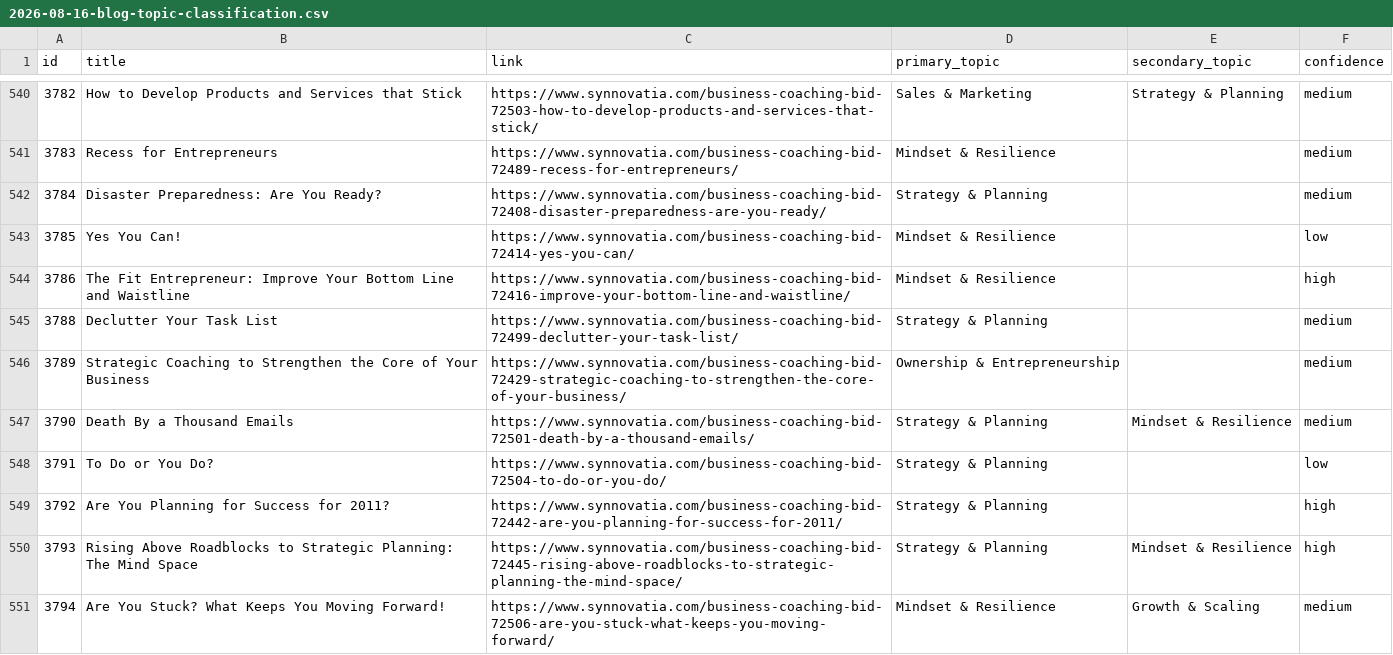
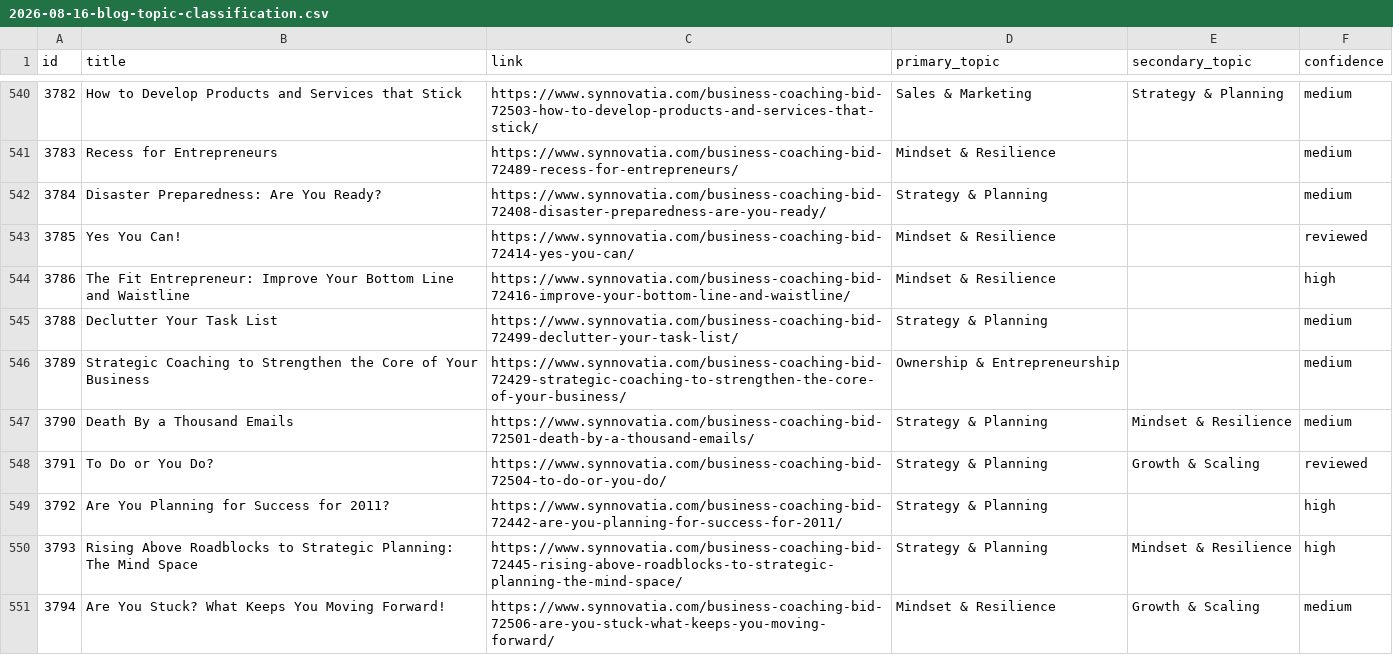
Before and after one commit to Synnovatia/Synnovatia-AIOS, a CSV file: outputs/website-redesign/2026-08-16-blog-topic-classification.csv, drawn as a sheet; only a part is shown, gaps mark what is left out; the diff covers the shown part only.

Commit message:
Low-confidence blog classification review merged — 11 posts reclassified, 31 confirmed, all 563 posts now settled; blog topic classification phase closed pending WP taxonomy setup

```diff
--- a/outputs/website-redesign/2026-08-16-blog-topic-classification.csv
+++ b/outputs/website-redesign/2026-08-16-blog-topic-classification.csv
@@ -542,3 +542,3 @@ id,title,link,primary_topic,secondary_topic,confidence
 3784,Disaster Preparedness: Are You Ready?,https://www.synnovatia.com/business-coaching-bid-72408-disaster-preparedness-are-you-ready/,Strategy & Planning,,medium
-3785,Yes You Can!,https://www.synnovatia.com/business-coaching-bid-72414-yes-you-can/,Mindset & Resilience,,low
+3785,Yes You Can!,https://www.synnovatia.com/business-coaching-bid-72414-yes-you-can/,Mindset & Resilience,,reviewed
 3786,The Fit Entrepreneur: Improve Your Bottom Line and Waistline,https://www.synnovatia.com/business-coaching-bid-72416-improve-your-bottom-line-and-waistline/,Mindset & Resilience,,high
@@ -547,3 +547,3 @@ id,title,link,primary_topic,secondary_topic,confidence
 3790,Death By a Thousand Emails,https://www.synnovatia.com/business-coaching-bid-72501-death-by-a-thousand-emails/,Strategy & Planning,Mindset & Resilience,medium
-3791,To Do or You Do?,https://www.synnovatia.com/business-coaching-bid-72504-to-do-or-you-do/,Strategy & Planning,,low
+3791,To Do or You Do?,https://www.synnovatia.com/business-coaching-bid-72504-to-do-or-you-do/,Strategy & Planning,Growth & Scaling,reviewed
 3792,Are You Planning for Success for 2011?,https://www.synnovatia.com/business-coaching-bid-72442-are-you-planning-for-success-for-2011/,Strategy & Planning,,high
```
Also changed, not shown: 53 edited cells elsewhere in this file, 4 other files.
